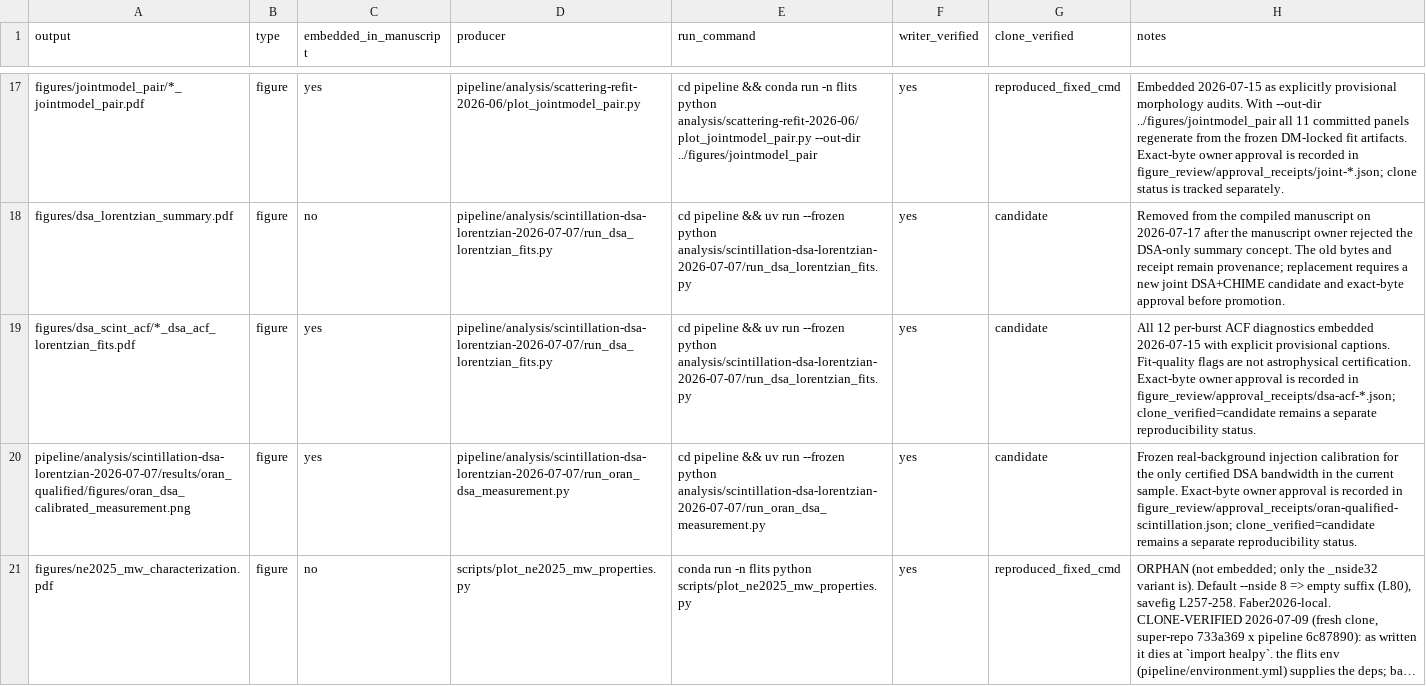
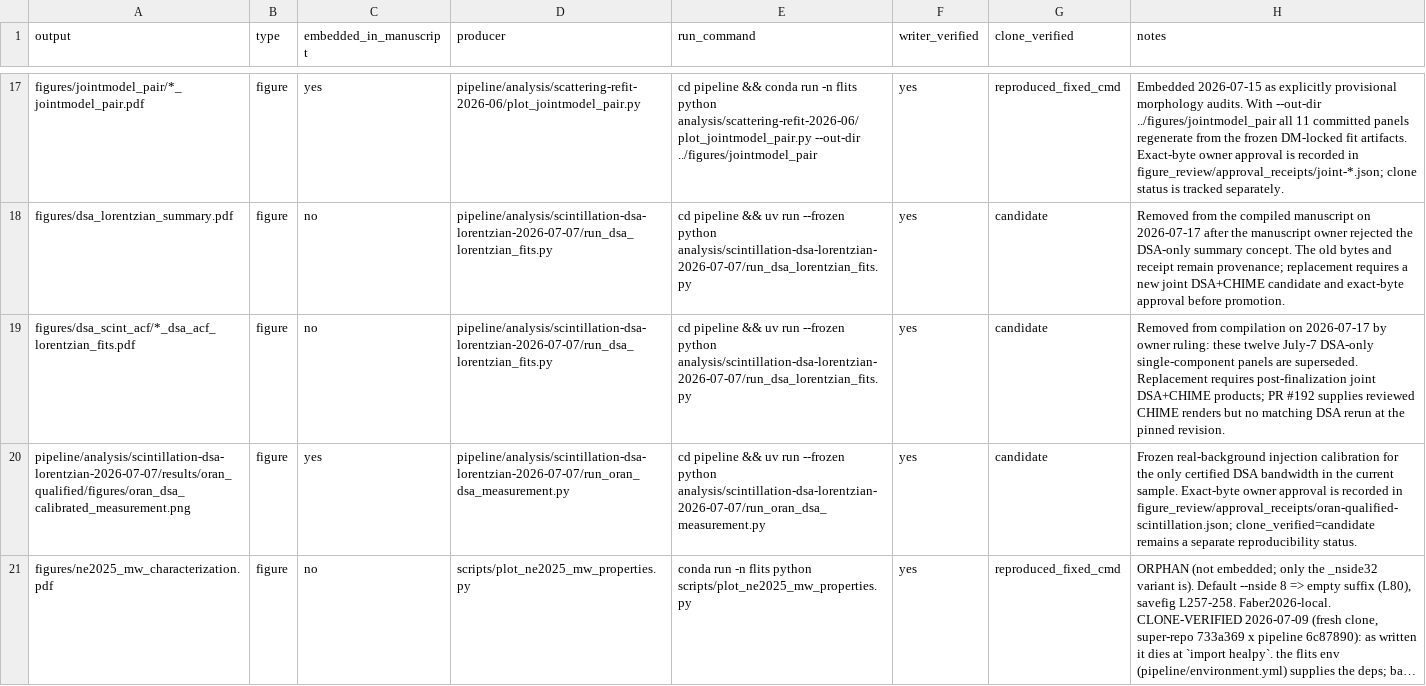
Before and after one commit to jakobtfaber/Faber2026-analysis, a CSV file: repro_manifest.csv, drawn as a sheet; only a part is shown, gaps mark what is left out; long unchanged cells end in …; the diff names each change by its address in the sheet, - before the commit and + after, or states it on an @@ line.

Commit message:
ms: remove superseded DSA-only ACF appendix (#124)

```diff
--- a/repro_manifest.csv
+++ b/repro_manifest.csv
-C19 (embedded_in_manuscript): yes
+C19 (embedded_in_manuscript): no
-H19 (notes): All 12 per-burst ACF diagnostics embedded 2026-07-15 with explicit provisional captions. Fit-quality flags are not astrophysical certification. Exact-byte owner approval is recorded in figure_review/approval_receipts/dsa-acf-*.json; clone_verified=candidate remains a separate reproducibility status.
+H19 (notes): Removed from compilation on 2026-07-17 by owner ruling: these twelve July-7 DSA-only single-component panels are superseded. Replacement requires post-finalization joint DSA+CHIME products; PR #192 supplies reviewed CHIME renders but no matching DSA rerun at the pinned revision.
```
Also changed, not shown: 2 other files.
